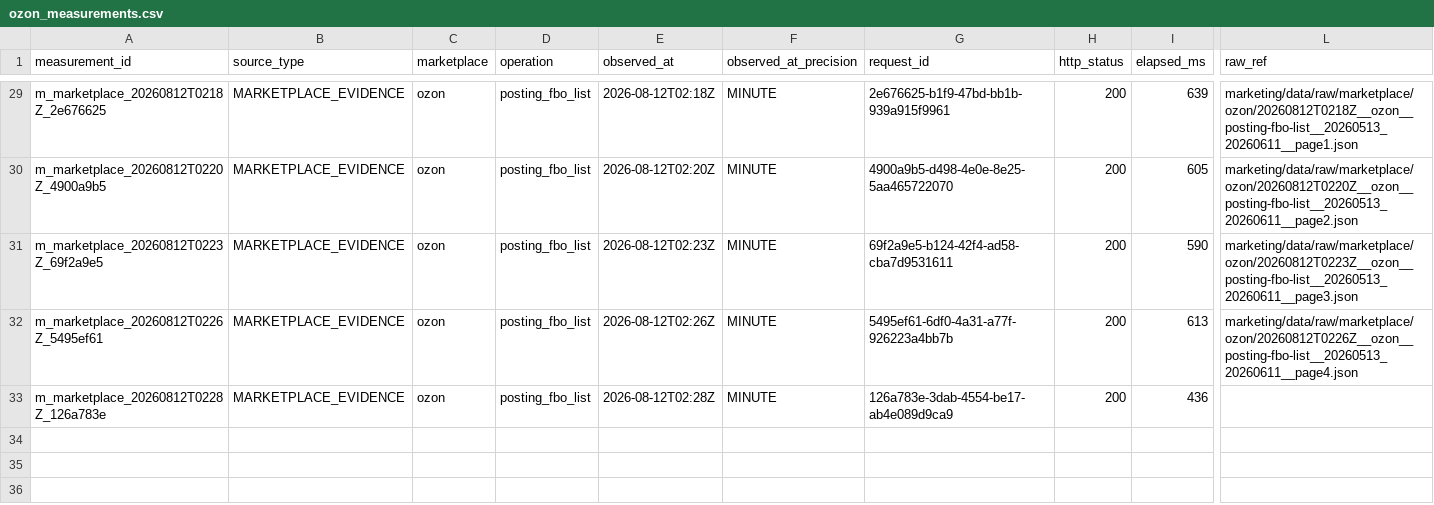
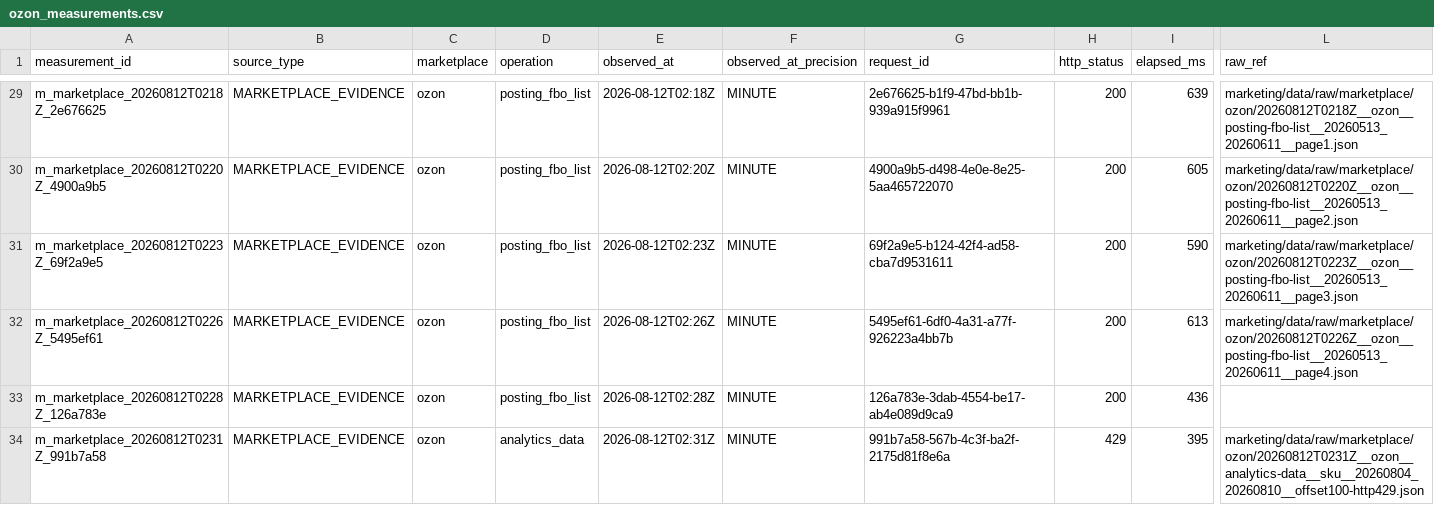
Before and after one commit to MaksimUnimax/blood_sand, a CSV file: marketing/data/registry/ozon_measurements.csv, drawn as a sheet; only a part is shown, gaps mark what is left out; rows hold the shown columns only; the diff names each change by its address in the sheet, - before the commit and + after, or states it on an @@ line.

Commit message:
data(ozon): register 7-day analytics rate-limit evidence

```diff
--- a/marketing/data/registry/ozon_measurements.csv
+++ b/marketing/data/registry/ozon_measurements.csv
+row 34: m_marketplace_20260812T0231Z_991b7a58 | MARKETPLACE_EVIDENCE | ozon | analytics_data | 2026-08-12T02:31Z | MINUTE | 991b7a58-567b-4c3f-ba2f-2175d81f8e6a | 429 | 395 | marketing/data/raw/marketplace/ozon/20260812T0231Z__ozon__analytics-data__sku__20260804_20260810__offset100-http429.json
```
